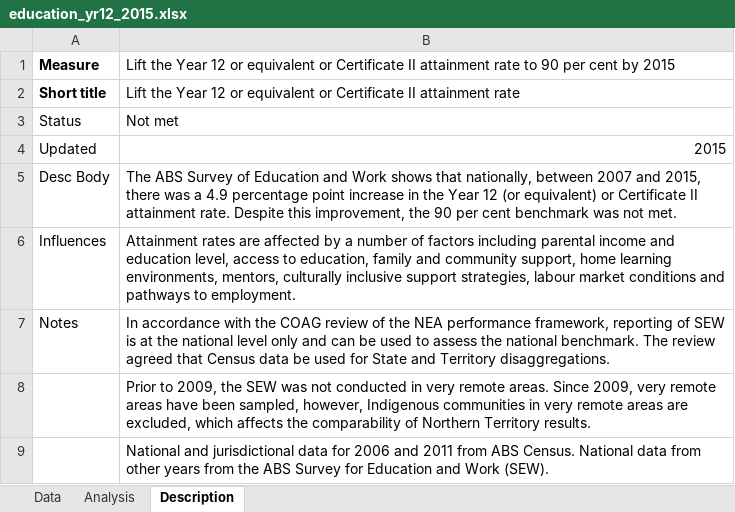
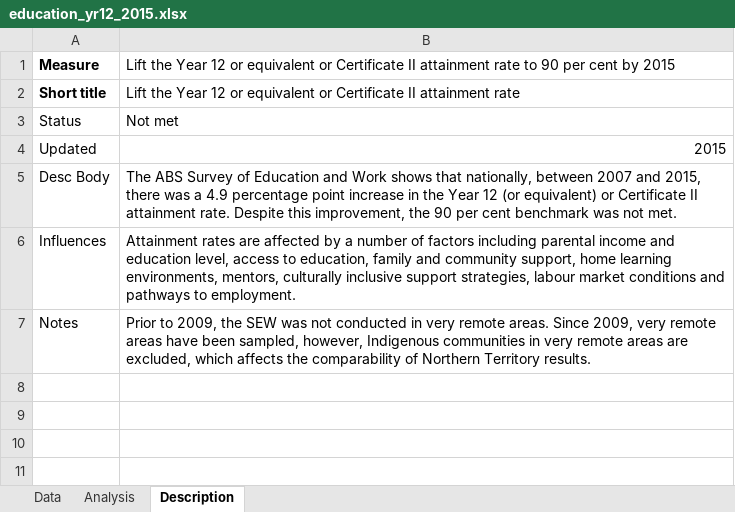
Before and after one commit to NICTA/openboard, an Excel workbook: dashboard_loader/education_yr12_2015_uploader/education_yr12_2015.xlsx, sheet Description, drawn as a sheet; values as stored, in another font and other column widths than the file's, no borders; the diff names each change by its address in the sheet, - before the commit and + after, or states it on an @@ line.

```diff
--- a/dashboard_loader/education_yr12_2015_uploader/education_yr12_2015.xlsx (sheet Description)
+++ b/dashboard_loader/education_yr12_2015_uploader/education_yr12_2015.xlsx (sheet Description)
-B7: In accordance with the COAG review of the NEA performance framework, reporting of SEW is at the national level only and can be used to assess the national benchmark. The review agreed that Census data be used for State and Territory disaggregations.
+B7: Prior to 2009, the SEW was not conducted in very remote areas. Since 2009, very remote areas have been sampled, however, Indigenous communities in very remote areas are excluded, which affects the comparability of Northern Territory results.
-row 8:  | Prior to 2009, the SEW was not conducted in very remote areas. Since 2009, very remote areas have been sampled, however, Indigenous communities in very remote areas are excluded, which affects the comparability of Northern Territory results.
-row 9:  | National and jurisdictional data for 2006 and 2011 from ABS Census. National data from other years from the ABS Survey for Education and Work (SEW).
```
Also changed, not shown: sheet Analysis, formulas that keep their value, 1 other file.
